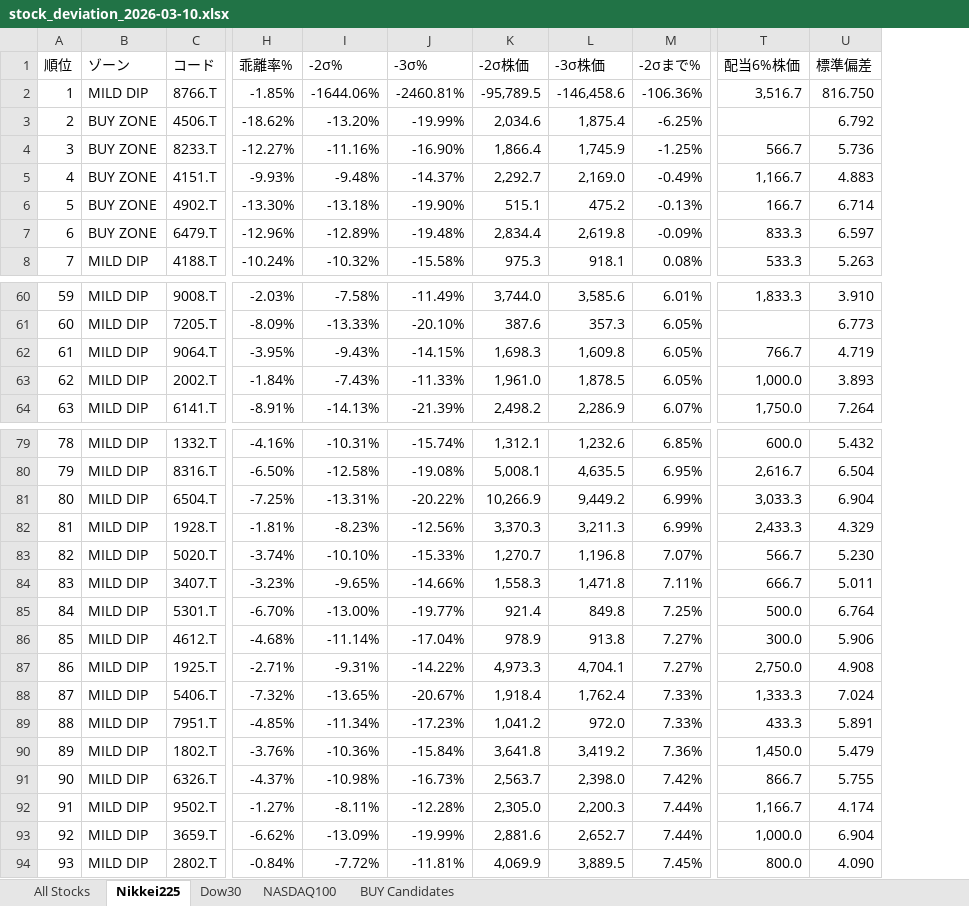
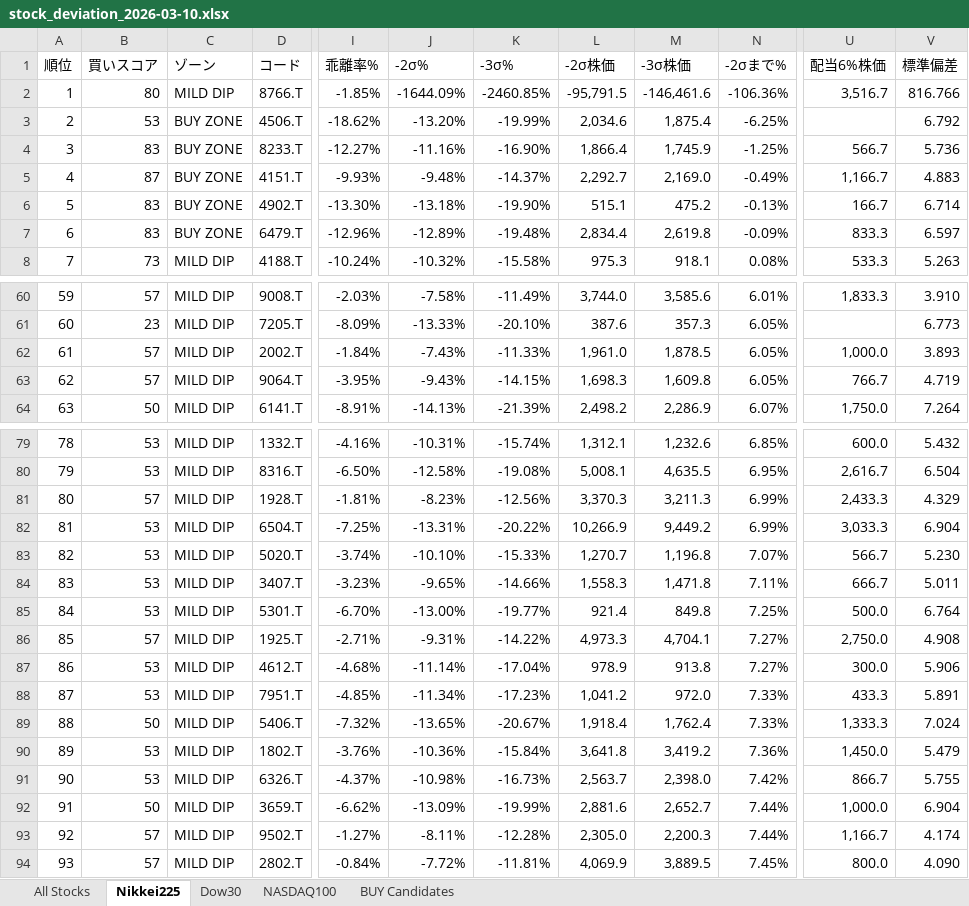
Before and after one commit to okanemochi-banzai/nikkei225-screener, an Excel workbook: output/stock_deviation_2026-03-10.xlsx, sheet Nikkei225, drawn as a sheet; only a part is shown, gaps mark what is left out; values as stored, in another font and other column widths than the file's, no cell formats; addresses are those after the commit; the diff covers the shown part only; the diff names each change by its address in the sheet, - before the commit and + after, or states it on an @@ line.

```diff
--- a/output/stock_deviation_2026-03-10.xlsx (sheet Nikkei225)
+++ b/output/stock_deviation_2026-03-10.xlsx (sheet Nikkei225)
+column B (買いスコア), rows 2-8: 80 | 53 | 83 | 87 | 83 | 83 | 73; rows 60-61: 57 | 23; rows 63-64: 57 | 50; rows 79-80: 53 | 53; rows 82-85: all 53; row 87: 53; rows 89-91: 50 | 53 | 53; rows 93-94: 57 | 57
-J2 (-2σ%): -1644.06%
+J2 (-2σ%): -1644.09%
-K2 (-3σ%): -2460.81%
+K2 (-3σ%): -2460.85%
-L2 (-2σ株価): -95,789.5
+L2 (-2σ株価): -95,791.5
-M2 (-3σ株価): -146,458.6
+M2 (-3σ株価): -146,461.6
-V2 (標準偏差): 816.750
+V2 (標準偏差): 816.766
@@ row 63 moved to row 62: 61 @@
@@ column A (順位) renumbered between rows 63 and 181 @@
@@ row 82 moved to row 81: 80 @@
@@ row 87 moved to row 86: 85 @@
@@ row 89 moved to row 88: 87 @@
@@ row 93 moved to row 92: 91 @@
```
Also changed, not shown: 4 moved rows elsewhere in this sheet, sheet All Stocks, sheet NASDAQ100, sheet Dow30, sheet BUY Candidates, cell formats, 4 other files.
